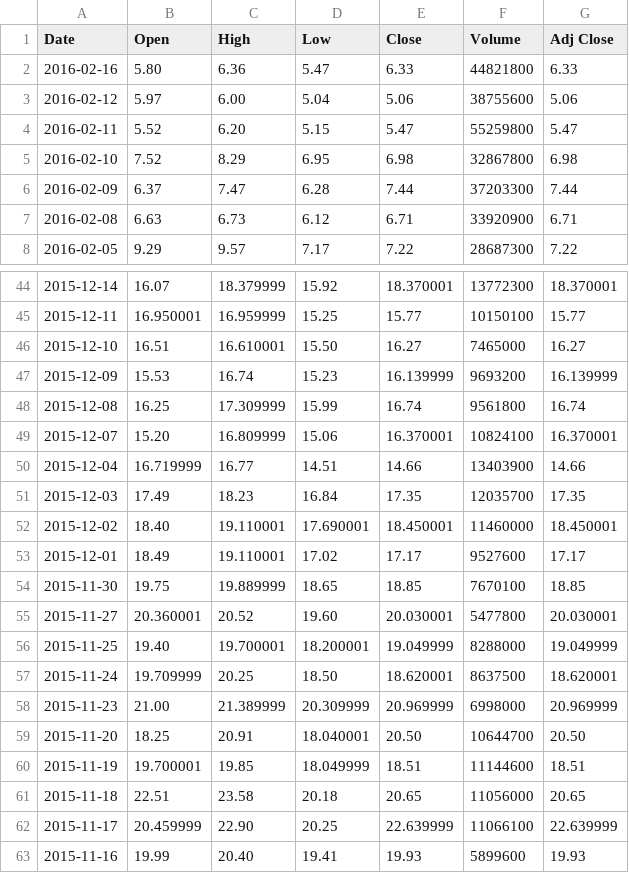
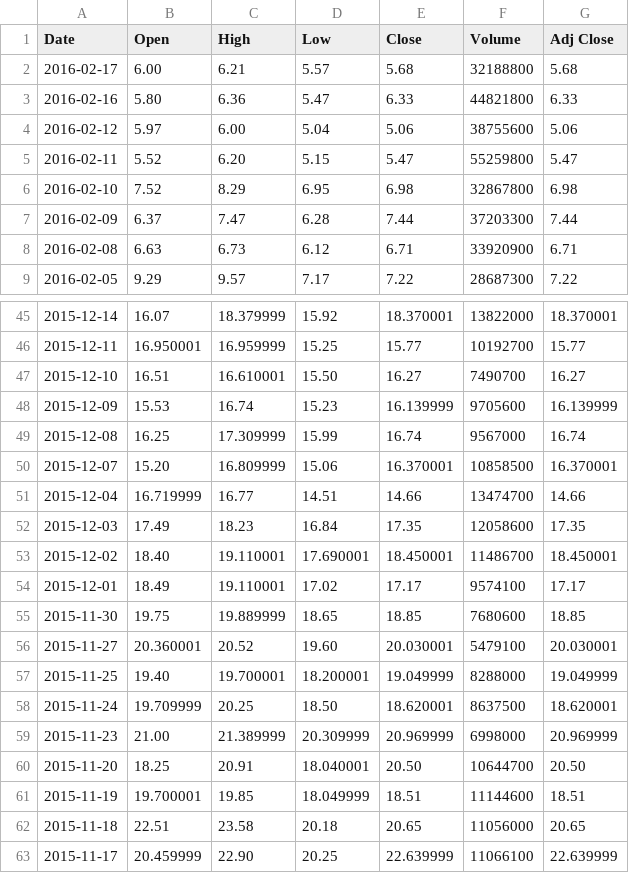
Before and after one commit to hoover456/investicator, a CSV file: data/DUST.csv, drawn as a sheet; only a part is shown, gaps mark what is left out; the shorter side is filled out with more unchanged rows; the diff covers the shown part only.

```diff
--- a/data/DUST.csv
+++ b/data/DUST.csv
@@ -1,2 +1,3 @@
 Date,Open,High,Low,Close,Volume,Adj Close
+2016-02-17,6.00,6.21,5.57,5.68,32188800,5.68
 2016-02-16,5.80,6.36,5.47,6.33,44821800,6.33
@@ -44,13 +45,13 @@ Date,Open,High,Low,Close,Volume,Adj Close
-2015-12-14,16.07,18.379999,15.92,18.370001,13772300,18.370001
-2015-12-11,16.950001,16.959999,15.25,15.77,10150100,15.77
-2015-12-10,16.51,16.610001,15.50,16.27,7465000,16.27
-2015-12-09,15.53,16.74,15.23,16.139999,9693200,16.139999
-2015-12-08,16.25,17.309999,15.99,16.74,9561800,16.74
-2015-12-07,15.20,16.809999,15.06,16.370001,10824100,16.370001
-2015-12-04,16.719999,16.77,14.51,14.66,13403900,14.66
-2015-12-03,17.49,18.23,16.84,17.35,12035700,17.35
-2015-12-02,18.40,19.110001,17.690001,18.450001,11460000,18.450001
-2015-12-01,18.49,19.110001,17.02,17.17,9527600,17.17
-2015-11-30,19.75,19.889999,18.65,18.85,7670100,18.85
-2015-11-27,20.360001,20.52,19.60,20.030001,5477800,20.030001
+2015-12-14,16.07,18.379999,15.92,18.370001,13822000,18.370001
+2015-12-11,16.950001,16.959999,15.25,15.77,10192700,15.77
+2015-12-10,16.51,16.610001,15.50,16.27,7490700,16.27
+2015-12-09,15.53,16.74,15.23,16.139999,9705600,16.139999
+2015-12-08,16.25,17.309999,15.99,16.74,9567000,16.74
+2015-12-07,15.20,16.809999,15.06,16.370001,10858500,16.370001
+2015-12-04,16.719999,16.77,14.51,14.66,13474700,14.66
+2015-12-03,17.49,18.23,16.84,17.35,12058600,17.35
+2015-12-02,18.40,19.110001,17.690001,18.450001,11486700,18.450001
+2015-12-01,18.49,19.110001,17.02,17.17,9574100,17.17
+2015-11-30,19.75,19.889999,18.65,18.85,7680600,18.85
+2015-11-27,20.360001,20.52,19.60,20.030001,5479100,20.030001
 2015-11-25,19.40,19.700001,18.200001,19.049999,8288000,19.049999
```
Also changed, not shown: 27 edited cells elsewhere in this file, 3 other files.
